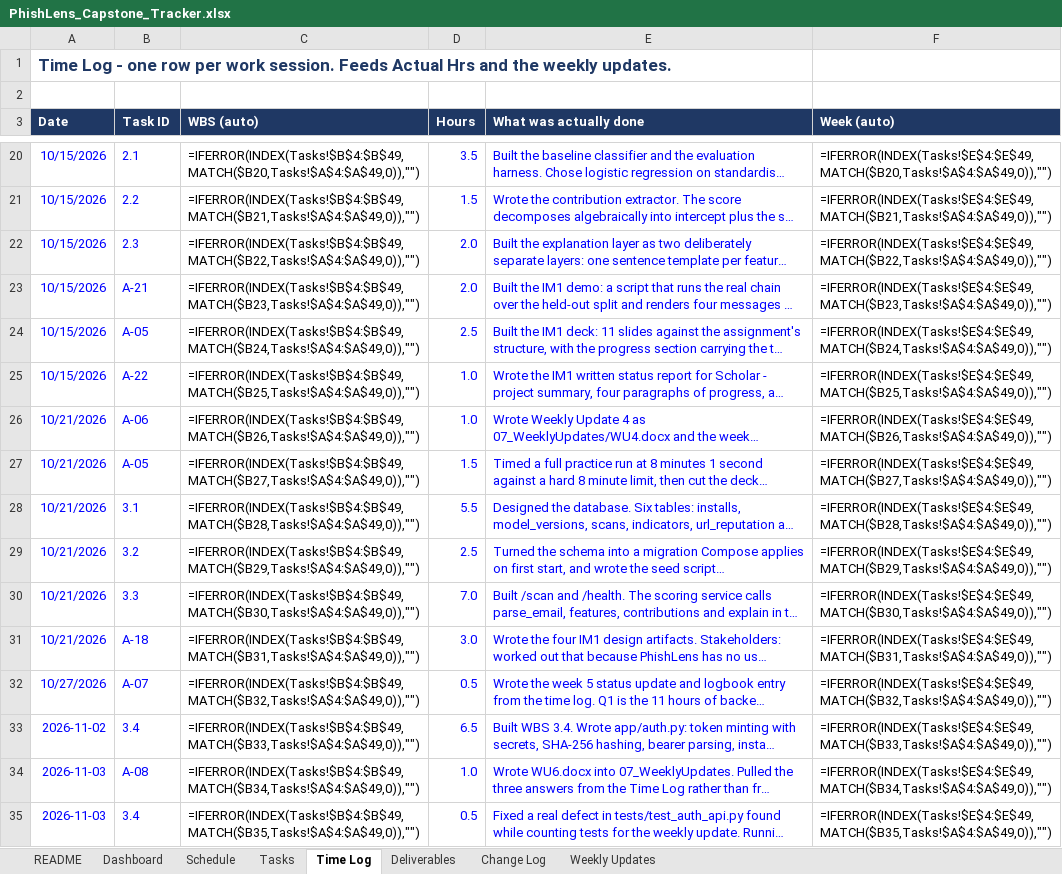
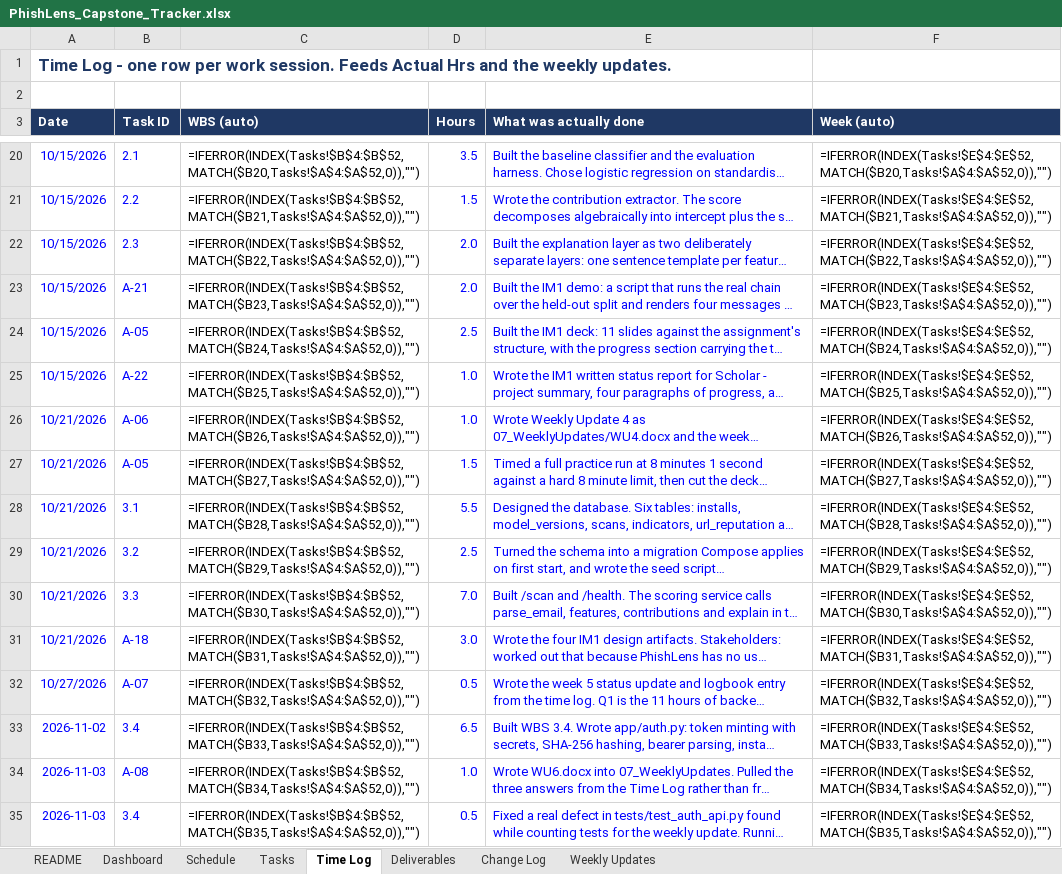
Before and after one commit to connorschell/PhishLens, an Excel workbook: PhishLens_Capstone_Tracker.xlsx, sheet Time Log, drawn as a sheet; only a part is shown, gaps mark what is left out; long unchanged cells end in …; values as stored, in another font and other column widths than the file's, no borders; formulas without a stored value are shown as written; the diff covers the shown part only; the diff names each change by its address in the sheet, - before the commit and + after, or states it on an @@ line.

```diff
--- a/PhishLens_Capstone_Tracker.xlsx (sheet Time Log)
+++ b/PhishLens_Capstone_Tracker.xlsx (sheet Time Log)
-C20 (WBS (auto)): =IFERROR(INDEX(Tasks!$B$4:$B$49,MATCH($B20,Tasks!$A$4:$A$49,0)),"")
+C20 (WBS (auto)): =IFERROR(INDEX(Tasks!$B$4:$B$52,MATCH($B20,Tasks!$A$4:$A$52,0)),"")
-F20 (Week (auto)): =IFERROR(INDEX(Tasks!$E$4:$E$49,MATCH($B20,Tasks!$A$4:$A$49,0)),"")
+F20 (Week (auto)): =IFERROR(INDEX(Tasks!$E$4:$E$52,MATCH($B20,Tasks!$A$4:$A$52,0)),"")
-C21 (WBS (auto)): =IFERROR(INDEX(Tasks!$B$4:$B$49,MATCH($B21,Tasks!$A$4:$A$49,0)),"")
+C21 (WBS (auto)): =IFERROR(INDEX(Tasks!$B$4:$B$52,MATCH($B21,Tasks!$A$4:$A$52,0)),"")
-F21 (Week (auto)): =IFERROR(INDEX(Tasks!$E$4:$E$49,MATCH($B21,Tasks!$A$4:$A$49,0)),"")
+F21 (Week (auto)): =IFERROR(INDEX(Tasks!$E$4:$E$52,MATCH($B21,Tasks!$A$4:$A$52,0)),"")
-C22 (WBS (auto)): =IFERROR(INDEX(Tasks!$B$4:$B$49,MATCH($B22,Tasks!$A$4:$A$49,0)),"")
+C22 (WBS (auto)): =IFERROR(INDEX(Tasks!$B$4:$B$52,MATCH($B22,Tasks!$A$4:$A$52,0)),"")
-F22 (Week (auto)): =IFERROR(INDEX(Tasks!$E$4:$E$49,MATCH($B22,Tasks!$A$4:$A$49,0)),"")
+F22 (Week (auto)): =IFERROR(INDEX(Tasks!$E$4:$E$52,MATCH($B22,Tasks!$A$4:$A$52,0)),"")
-C23 (WBS (auto)): =IFERROR(INDEX(Tasks!$B$4:$B$49,MATCH($B23,Tasks!$A$4:$A$49,0)),"")
+C23 (WBS (auto)): =IFERROR(INDEX(Tasks!$B$4:$B$52,MATCH($B23,Tasks!$A$4:$A$52,0)),"")
-F23 (Week (auto)): =IFERROR(INDEX(Tasks!$E$4:$E$49,MATCH($B23,Tasks!$A$4:$A$49,0)),"")
+F23 (Week (auto)): =IFERROR(INDEX(Tasks!$E$4:$E$52,MATCH($B23,Tasks!$A$4:$A$52,0)),"")
-C24 (WBS (auto)): =IFERROR(INDEX(Tasks!$B$4:$B$49,MATCH($B24,Tasks!$A$4:$A$49,0)),"")
+C24 (WBS (auto)): =IFERROR(INDEX(Tasks!$B$4:$B$52,MATCH($B24,Tasks!$A$4:$A$52,0)),"")
-F24 (Week (auto)): =IFERROR(INDEX(Tasks!$E$4:$E$49,MATCH($B24,Tasks!$A$4:$A$49,0)),"")
+F24 (Week (auto)): =IFERROR(INDEX(Tasks!$E$4:$E$52,MATCH($B24,Tasks!$A$4:$A$52,0)),"")
-C25 (WBS (auto)): =IFERROR(INDEX(Tasks!$B$4:$B$49,MATCH($B25,Tasks!$A$4:$A$49,0)),"")
+C25 (WBS (auto)): =IFERROR(INDEX(Tasks!$B$4:$B$52,MATCH($B25,Tasks!$A$4:$A$52,0)),"")
-F25 (Week (auto)): =IFERROR(INDEX(Tasks!$E$4:$E$49,MATCH($B25,Tasks!$A$4:$A$49,0)),"")
+F25 (Week (auto)): =IFERROR(INDEX(Tasks!$E$4:$E$52,MATCH($B25,Tasks!$A$4:$A$52,0)),"")
-C26 (WBS (auto)): =IFERROR(INDEX(Tasks!$B$4:$B$49,MATCH($B26,Tasks!$A$4:$A$49,0)),"")
+C26 (WBS (auto)): =IFERROR(INDEX(Tasks!$B$4:$B$52,MATCH($B26,Tasks!$A$4:$A$52,0)),"")
-F26 (Week (auto)): =IFERROR(INDEX(Tasks!$E$4:$E$49,MATCH($B26,Tasks!$A$4:$A$49,0)),"")
+F26 (Week (auto)): =IFERROR(INDEX(Tasks!$E$4:$E$52,MATCH($B26,Tasks!$A$4:$A$52,0)),"")
-C27 (WBS (auto)): =IFERROR(INDEX(Tasks!$B$4:$B$49,MATCH($B27,Tasks!$A$4:$A$49,0)),"")
+C27 (WBS (auto)): =IFERROR(INDEX(Tasks!$B$4:$B$52,MATCH($B27,Tasks!$A$4:$A$52,0)),"")
-F27 (Week (auto)): =IFERROR(INDEX(Tasks!$E$4:$E$49,MATCH($B27,Tasks!$A$4:$A$49,0)),"")
+F27 (Week (auto)): =IFERROR(INDEX(Tasks!$E$4:$E$52,MATCH($B27,Tasks!$A$4:$A$52,0)),"")
-C28 (WBS (auto)): =IFERROR(INDEX(Tasks!$B$4:$B$49,MATCH($B28,Tasks!$A$4:$A$49,0)),"")
+C28 (WBS (auto)): =IFERROR(INDEX(Tasks!$B$4:$B$52,MATCH($B28,Tasks!$A$4:$A$52,0)),"")
-F28 (Week (auto)): =IFERROR(INDEX(Tasks!$E$4:$E$49,MATCH($B28,Tasks!$A$4:$A$49,0)),"")
+F28 (Week (auto)): =IFERROR(INDEX(Tasks!$E$4:$E$52,MATCH($B28,Tasks!$A$4:$A$52,0)),"")
-C29 (WBS (auto)): =IFERROR(INDEX(Tasks!$B$4:$B$49,MATCH($B29,Tasks!$A$4:$A$49,0)),"")
+C29 (WBS (auto)): =IFERROR(INDEX(Tasks!$B$4:$B$52,MATCH($B29,Tasks!$A$4:$A$52,0)),"")
-F29 (Week (auto)): =IFERROR(INDEX(Tasks!$E$4:$E$49,MATCH($B29,Tasks!$A$4:$A$49,0)),"")
+F29 (Week (auto)): =IFERROR(INDEX(Tasks!$E$4:$E$52,MATCH($B29,Tasks!$A$4:$A$52,0)),"")
-C30 (WBS (auto)): =IFERROR(INDEX(Tasks!$B$4:$B$49,MATCH($B30,Tasks!$A$4:$A$49,0)),"")
+C30 (WBS (auto)): =IFERROR(INDEX(Tasks!$B$4:$B$52,MATCH($B30,Tasks!$A$4:$A$52,0)),"")
-F30 (Week (auto)): =IFERROR(INDEX(Tasks!$E$4:$E$49,MATCH($B30,Tasks!$A$4:$A$49,0)),"")
+F30 (Week (auto)): =IFERROR(INDEX(Tasks!$E$4:$E$52,MATCH($B30,Tasks!$A$4:$A$52,0)),"")
-C31 (WBS (auto)): =IFERROR(INDEX(Tasks!$B$4:$B$49,MATCH($B31,Tasks!$A$4:$A$49,0)),"")
+C31 (WBS (auto)): =IFERROR(INDEX(Tasks!$B$4:$B$52,MATCH($B31,Tasks!$A$4:$A$52,0)),"")
-F31 (Week (auto)): =IFERROR(INDEX(Tasks!$E$4:$E$49,MATCH($B31,Tasks!$A$4:$A$49,0)),"")
+F31 (Week (auto)): =IFERROR(INDEX(Tasks!$E$4:$E$52,MATCH($B31,Tasks!$A$4:$A$52,0)),"")
-C32 (WBS (auto)): =IFERROR(INDEX(Tasks!$B$4:$B$49,MATCH($B32,Tasks!$A$4:$A$49,0)),"")
+C32 (WBS (auto)): =IFERROR(INDEX(Tasks!$B$4:$B$52,MATCH($B32,Tasks!$A$4:$A$52,0)),"")
-F32 (Week (auto)): =IFERROR(INDEX(Tasks!$E$4:$E$49,MATCH($B32,Tasks!$A$4:$A$49,0)),"")
+F32 (Week (auto)): =IFERROR(INDEX(Tasks!$E$4:$E$52,MATCH($B32,Tasks!$A$4:$A$52,0)),"")
-C33 (WBS (auto)): =IFERROR(INDEX(Tasks!$B$4:$B$49,MATCH($B33,Tasks!$A$4:$A$49,0)),"")
+C33 (WBS (auto)): =IFERROR(INDEX(Tasks!$B$4:$B$52,MATCH($B33,Tasks!$A$4:$A$52,0)),"")
-F33 (Week (auto)): =IFERROR(INDEX(Tasks!$E$4:$E$49,MATCH($B33,Tasks!$A$4:$A$49,0)),"")
+F33 (Week (auto)): =IFERROR(INDEX(Tasks!$E$4:$E$52,MATCH($B33,Tasks!$A$4:$A$52,0)),"")
-C34 (WBS (auto)): =IFERROR(INDEX(Tasks!$B$4:$B$49,MATCH($B34,Tasks!$A$4:$A$49,0)),"")
+C34 (WBS (auto)): =IFERROR(INDEX(Tasks!$B$4:$B$52,MATCH($B34,Tasks!$A$4:$A$52,0)),"")
-F34 (Week (auto)): =IFERROR(INDEX(Tasks!$E$4:$E$49,MATCH($B34,Tasks!$A$4:$A$49,0)),"")
+F34 (Week (auto)): =IFERROR(INDEX(Tasks!$E$4:$E$52,MATCH($B34,Tasks!$A$4:$A$52,0)),"")
-C35 (WBS (auto)): =IFERROR(INDEX(Tasks!$B$4:$B$49,MATCH($B35,Tasks!$A$4:$A$49,0)),"")
+C35 (WBS (auto)): =IFERROR(INDEX(Tasks!$B$4:$B$52,MATCH($B35,Tasks!$A$4:$A$52,0)),"")
-F35 (Week (auto)): =IFERROR(INDEX(Tasks!$E$4:$E$49,MATCH($B35,Tasks!$A$4:$A$49,0)),"")
+F35 (Week (auto)): =IFERROR(INDEX(Tasks!$E$4:$E$52,MATCH($B35,Tasks!$A$4:$A$52,0)),"")
```
Also changed, not shown: 992 edited cells elsewhere in this sheet, sheet Tasks, sheet Change Log, sheet Weekly Updates, sheet Deliverables, 3 other files.
